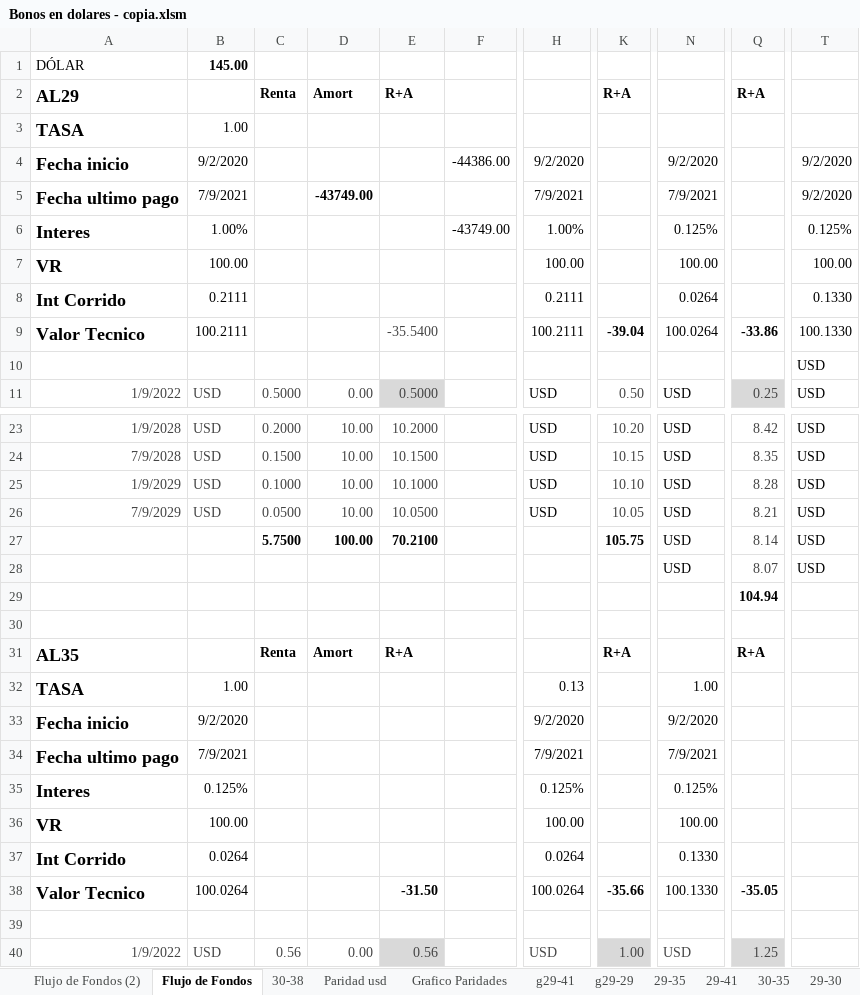
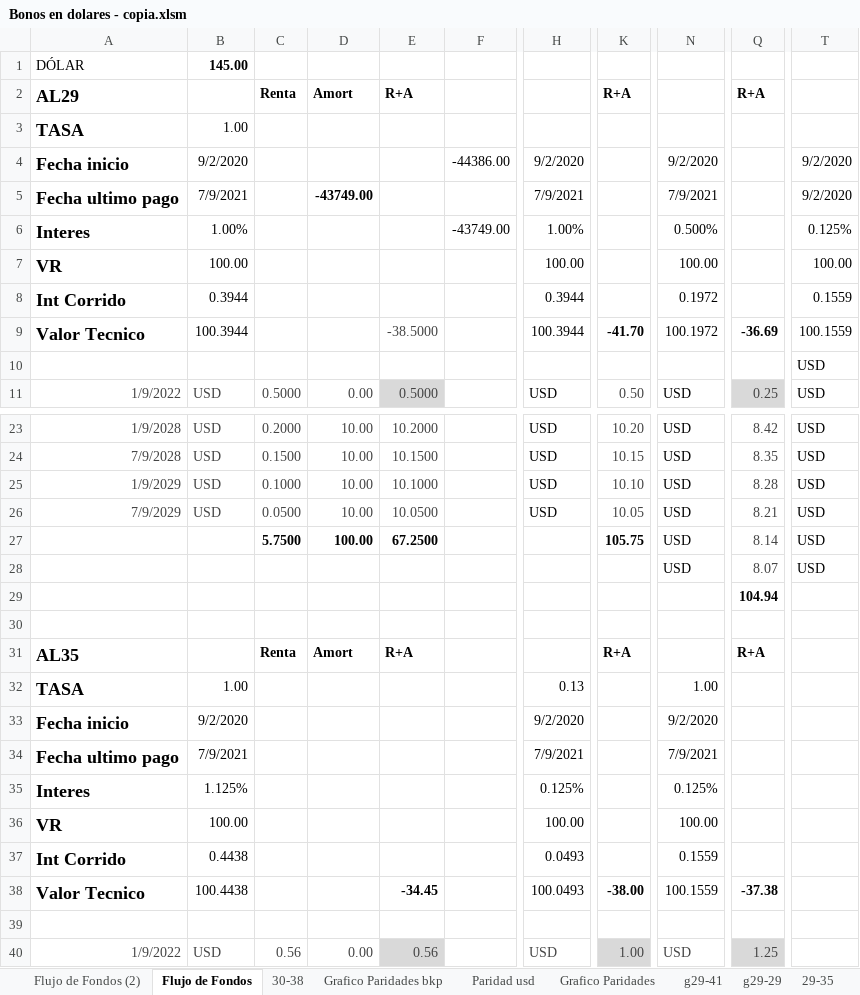
Before and after one commit to alferrelli/Excel-Bonos, an Excel workbook: Bonos en dolares - copia.xlsm, sheet Flujo de Fondos, drawn as a sheet; only a part is shown, gaps mark what is left out; values as stored, in another font and other column widths than the file's, no borders; the diff names each change by its address in the sheet, - before the commit and + after, or states it on an @@ line.

```diff
--- a/Bonos en dolares - copia.xlsm (sheet Flujo de Fondos)
+++ b/Bonos en dolares - copia.xlsm (sheet Flujo de Fondos)
+sheet tab: Grafico Paridades bkp
-N6: 0.125%
+N6: 0.500%
-B8: 0.2111
+B8: 0.3944
-H8: 0.2111
+H8: 0.3944
-N8: 0.0264
+N8: 0.1972
-T8: 0.1330
+T8: 0.1559
-B9: 100.2111
+B9: 100.3944
-E9: -35.5400
+E9: -38.5000
-H9: 100.2111
+H9: 100.3944
-K9: -39.04
+K9: -41.70
-N9: 100.0264
+N9: 100.1972
-Q9: -33.86
+Q9: -36.69
-T9: 100.1330
+T9: 100.1559
-E27: 70.2100
+E27: 67.2500
-B35: 0.125%
+B35: 1.125%
-B37: 0.0264
+B37: 0.4438
-H37: 0.0264
+H37: 0.0493
-N37: 0.1330
+N37: 0.1559
-B38: 100.0264
+B38: 100.4438
-E38: -31.50
+E38: -34.45
-H38: 100.0264
+H38: 100.0493
-K38: -35.66
+K38: -38.00
-N38: 100.1330
+N38: 100.1559
-Q38: -35.05
+Q38: -37.38
```
Also changed, not shown: sheet Paridad usd, sheet Grafico Paridades, sheet 29-30, sheet 29-41, sheet g29-29, sheet g29-41, 4 more sheets, other sheet tabs, formulas that keep their value, charts or pictures, Bonos en dolares.xlsm, Bonos en pesos.xlsx, 2 other files.
